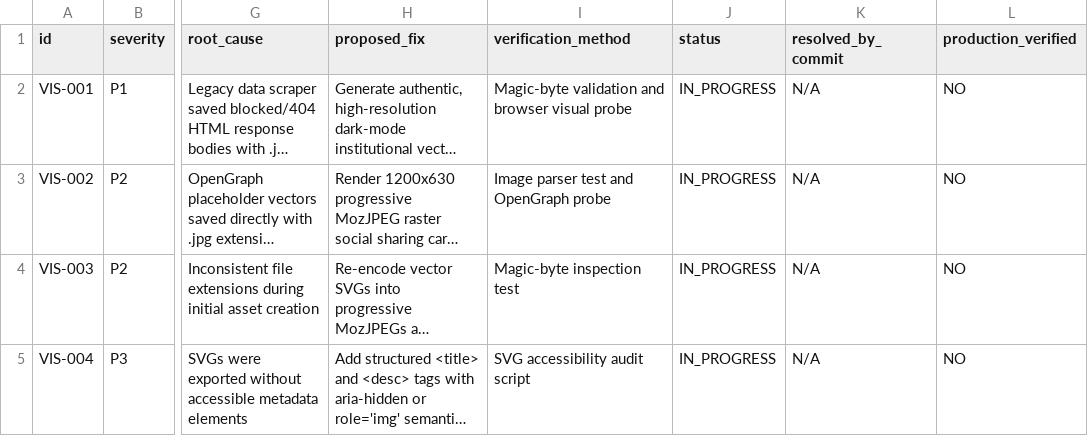
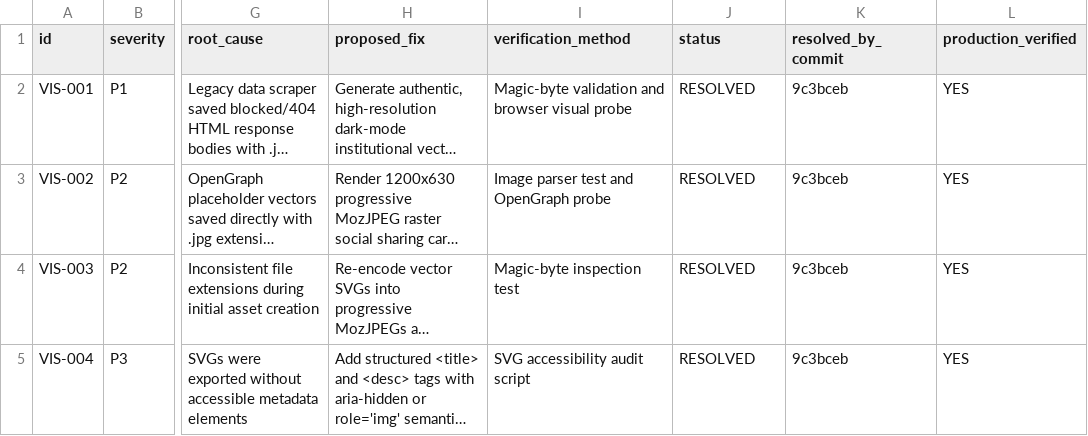
Before and after one commit to thebreakdowndaily/thebreakdown-os, a CSV file: LOOP_VISUAL_ISSUE_QUEUE.csv, drawn as a sheet; only a part is shown, gaps mark what is left out; long unchanged cells end in …; the diff names each change by its address in the sheet, - before the commit and + after, or states it on an @@ line.

Commit message:
docs(loop-04): document visual parity report, multi-viewport screenshot index, release report, and probe scripts

```diff
--- a/LOOP_VISUAL_ISSUE_QUEUE.csv
+++ b/LOOP_VISUAL_ISSUE_QUEUE.csv
-J2:J5 (status): IN_PROGRESS
+J2:J5 (status): RESOLVED
-K2:K5 (resolved_by_commit): N/A
+K2:K5 (resolved_by_commit): 9c3bceb
-L2:L5 (production_verified): NO
+L2:L5 (production_verified): YES
```
Also changed, not shown: 32 other files.
